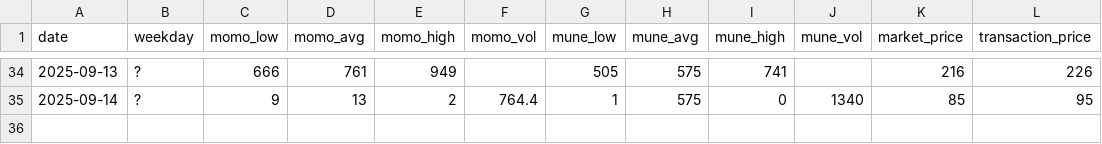
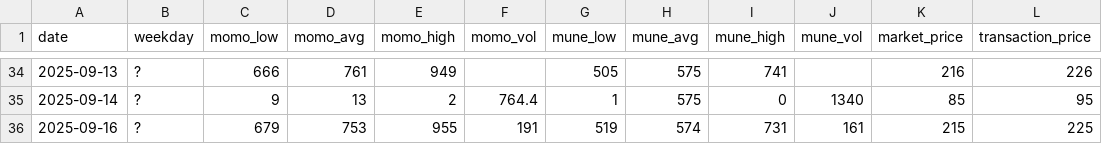
Before and after one commit to ricesan7/chicken-price, a CSV file: docs/data/daily.csv, drawn as a sheet; only a part is shown, gaps mark what is left out.

Commit message:
chore(data): update docs/data/daily.csv

```diff
--- a/docs/data/daily.csv
+++ b/docs/data/daily.csv
@@ -35 +35,2 @@ date,weekday,momo_low,momo_avg,momo_high,momo_vol,mune_low,mune_avg,mune_high,mu
 2025-09-14,?,9,13,2,764.4,1,575,0,1340,85,95
+2025-09-16,?,679,753,955,191,519,574,731,161,215,225
```
